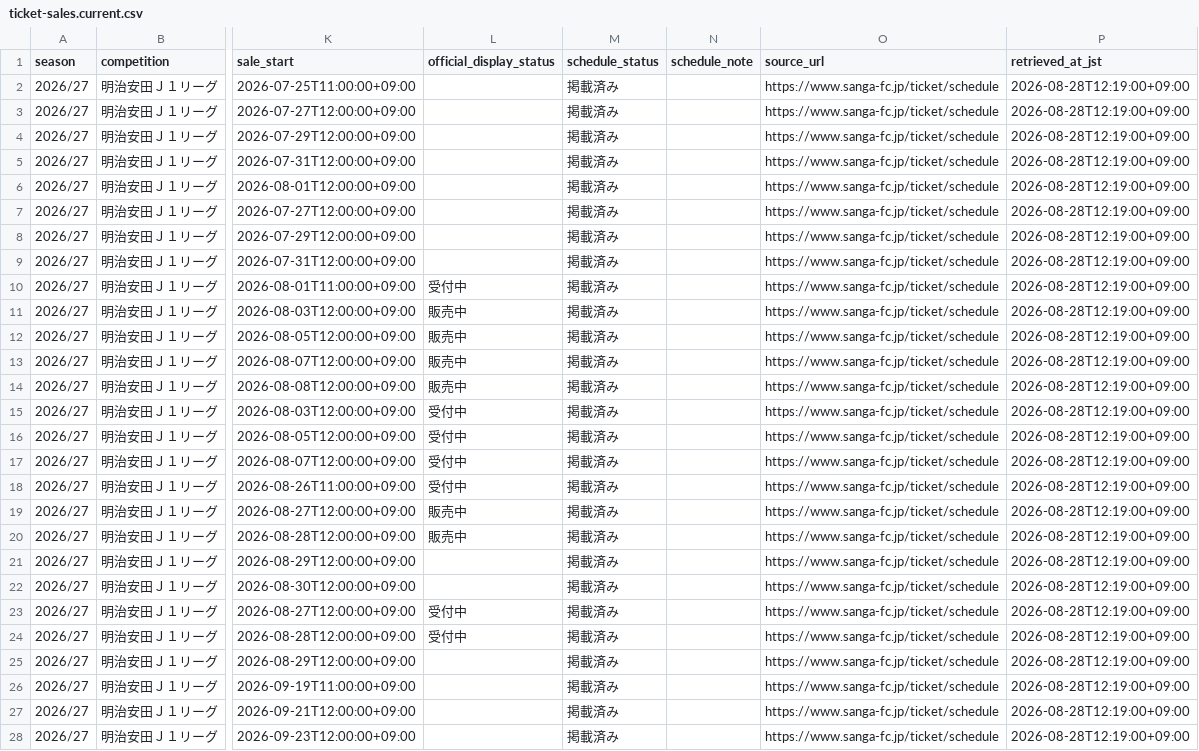
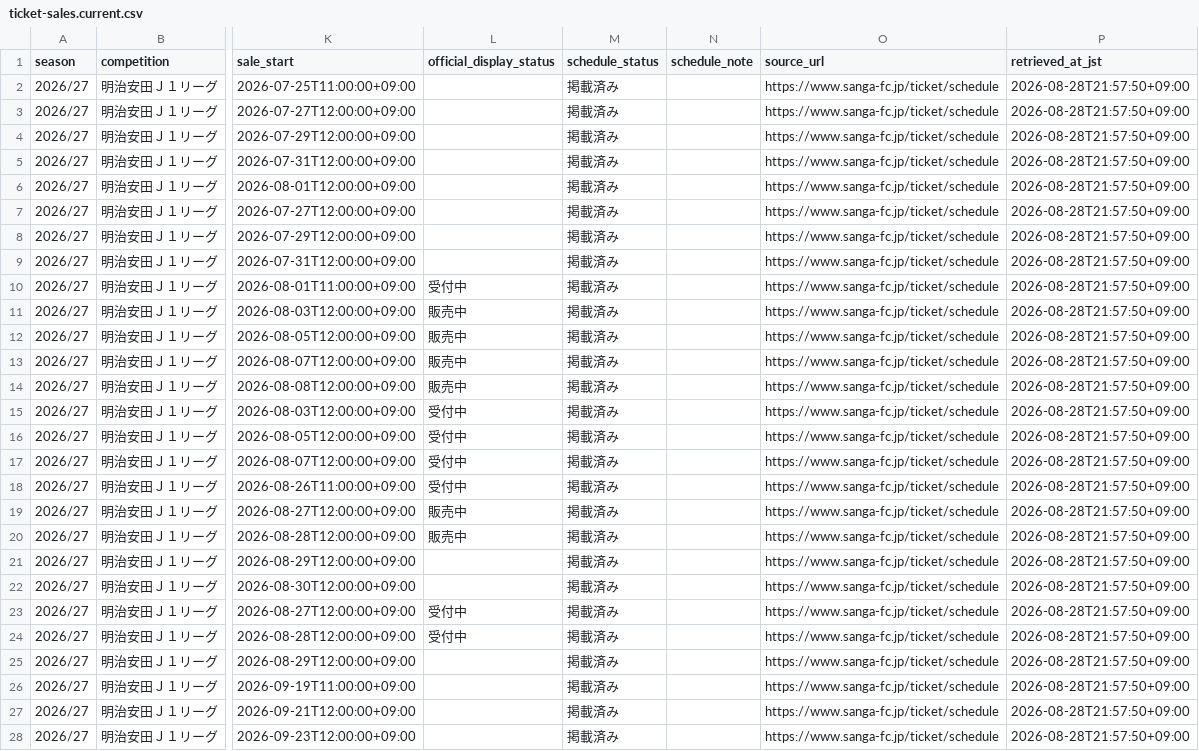
Before and after one commit to koteikara/Sanga, a CSV file: docs/sheets/ticket-sales.current.csv, drawn as a sheet; only a part is shown, gaps mark what is left out; the diff covers the shown part only; the diff names each change by its address in the sheet, - before the commit and + after, or states it on an @@ line.

```diff
--- a/docs/sheets/ticket-sales.current.csv
+++ b/docs/sheets/ticket-sales.current.csv
-P2:P28 (retrieved_at_jst): 2026-08-28T12:19:00+09:00
+P2:P28 (retrieved_at_jst): 2026-08-28T21:57:50+09:00
```
Also changed, not shown: 97 edited cells elsewhere in this file.
